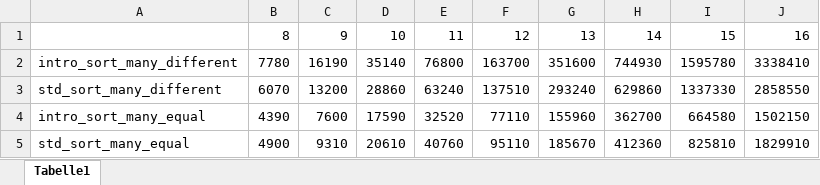
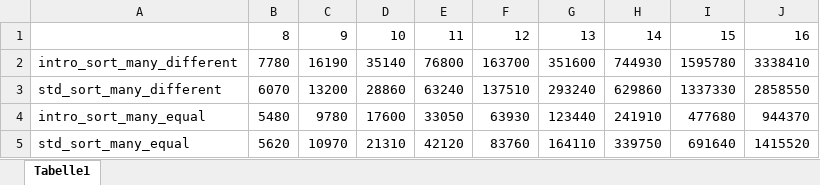
Before and after one commit to Skulduggerry/facharbeit, an Excel workbook: results/intro_sort_vs_std_sort.xlsx, sheet Tabelle1, drawn as a sheet; values as stored, in another font and other column widths than the file's, no borders; charts and pictures not drawn; the diff names each change by its address in the sheet, - before the commit and + after, or states it on an @@ line.

```diff
--- a/results/intro_sort_vs_std_sort.xlsx (sheet Tabelle1)
+++ b/results/intro_sort_vs_std_sort.xlsx (sheet Tabelle1)
-B4: 4390
+B4: 5480
-C4: 7600
+C4: 9780
-D4: 17590
+D4: 17600
-E4: 32520
+E4: 33050
-F4: 77110
+F4: 63930
-G4: 155960
+G4: 123440
-H4: 362700
+H4: 241910
-I4: 664580
+I4: 477680
-J4: 1502150
+J4: 944370
-B5: 4900
+B5: 5620
-C5: 9310
+C5: 10970
-D5: 20610
+D5: 21310
-E5: 40760
+E5: 42120
-F5: 95110
+F5: 83760
-G5: 185670
+G5: 164110
-H5: 412360
+H5: 339750
-I5: 825810
+I5: 691640
-J5: 1829910
+J5: 1415520
```
Also changed, not shown: charts or pictures, results/first_implementation.xlsx, results/many_equal/intro_sort.xlsx, 24 other files.
